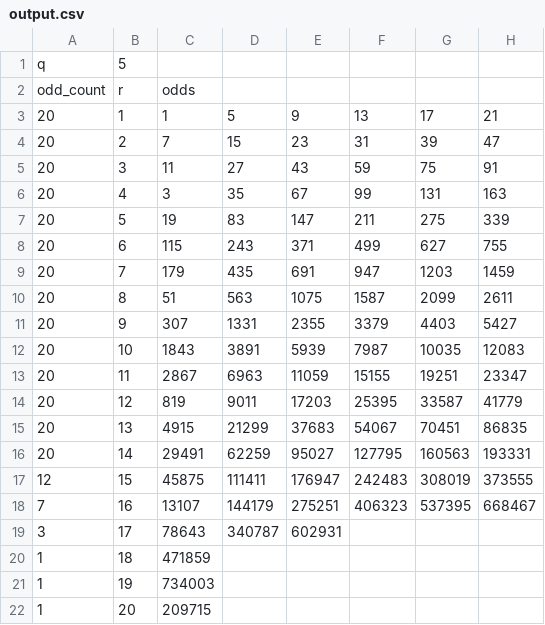
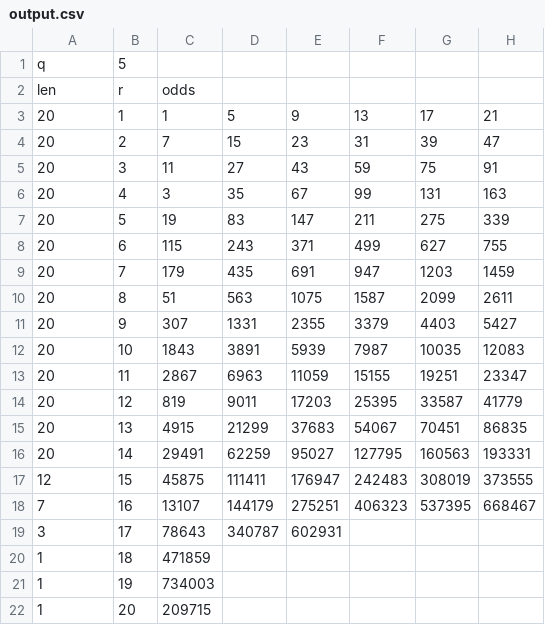
Before and after one commit to joeschmidt97/Collatz_Conjecture, a CSV file: V2/output.csv, drawn as a sheet; only a part is shown; the diff names each change by its address in the sheet, - before the commit and + after, or states it on an @@ line.

```diff
--- a/V2/output.csv
+++ b/V2/output.csv
-A2: odd_count
+A2: len
```
Also changed, not shown: 2 other files.
